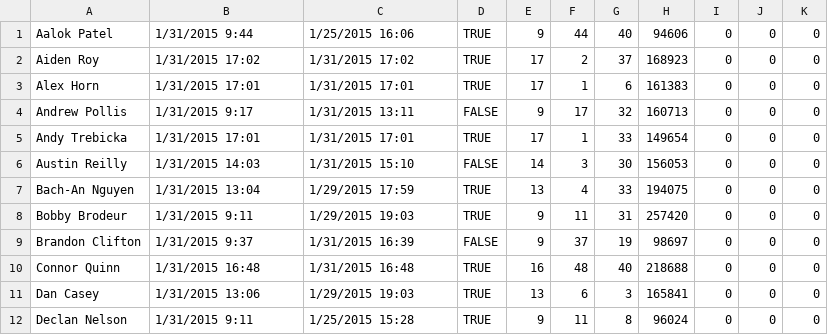
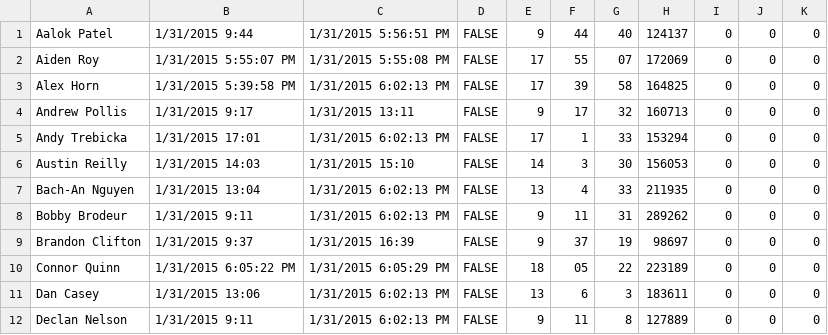
Before and after one commit to prifken/3958attendance, a CSV file: Data/Data.csv, drawn as a sheet; only a part is shown; the diff covers the shown part only.

```diff
--- a/Data/Data.csv
+++ b/Data/Data.csv
@@ -1,12 +1,12 @@
-Aalok Patel,1/31/2015 9:44,1/25/2015 16:06,TRUE,9,44,40,94606,0,0,0
-Aiden Roy,1/31/2015 17:02,1/31/2015 17:02,TRUE,17,2,37,168923,0,0,0
-Alex Horn,1/31/2015 17:01,1/31/2015 17:01,TRUE,17,1,6,161383,0,0,0
+Aalok Patel,1/31/2015 9:44,1/31/2015 5:56:51 PM,FALSE,9,44,40,124137,0,0,0
+Aiden Roy,1/31/2015 5:55:07 PM,1/31/2015 5:55:08 PM,FALSE,17,55,07,172069,0,0,0
+Alex Horn,1/31/2015 5:39:58 PM,1/31/2015 6:02:13 PM,FALSE,17,39,58,164825,0,0,0
 Andrew Pollis,1/31/2015 9:17,1/31/2015 13:11,FALSE,9,17,32,160713,0,0,0
-Andy Trebicka,1/31/2015 17:01,1/31/2015 17:01,TRUE,17,1,33,149654,0,0,0
+Andy Trebicka,1/31/2015 17:01,1/31/2015 6:02:13 PM,FALSE,17,1,33,153294,0,0,0
 Austin Reilly,1/31/2015 14:03,1/31/2015 15:10,FALSE,14,3,30,156053,0,0,0
-Bach-An Nguyen,1/31/2015 13:04,1/29/2015 17:59,TRUE,13,4,33,194075,0,0,0
-Bobby Brodeur,1/31/2015 9:11,1/29/2015 19:03,TRUE,9,11,31,257420,0,0,0
+Bach-An Nguyen,1/31/2015 13:04,1/31/2015 6:02:13 PM,FALSE,13,4,33,211935,0,0,0
+Bobby Brodeur,1/31/2015 9:11,1/31/2015 6:02:13 PM,FALSE,9,11,31,289262,0,0,0
 Brandon Clifton,1/31/2015 9:37,1/31/2015 16:39,FALSE,9,37,19,98697,0,0,0
-Connor Quinn,1/31/2015 16:48,1/31/2015 16:48,TRUE,16,48,40,218688,0,0,0
-Dan Casey,1/31/2015 13:06,1/29/2015 19:03,TRUE,13,6,3,165841,0,0,0
-Declan Nelson,1/31/2015 9:11,1/25/2015 15:28,TRUE,9,11,8,96024,0,0,0
+Connor Quinn,1/31/2015 6:05:22 PM,1/31/2015 6:05:29 PM,FALSE,18,05,22,223189,0,0,0
+Dan Casey,1/31/2015 13:06,1/31/2015 6:02:13 PM,FALSE,13,6,3,183611,0,0,0
+Declan Nelson,1/31/2015 9:11,1/31/2015 6:02:13 PM,FALSE,9,11,8,127889,0,0,0
```
Also changed, not shown: 36 edited cells elsewhere in this file, 38 other files.
